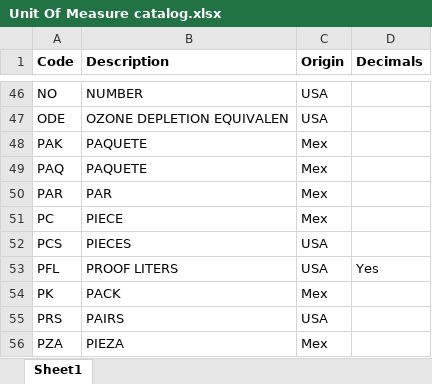
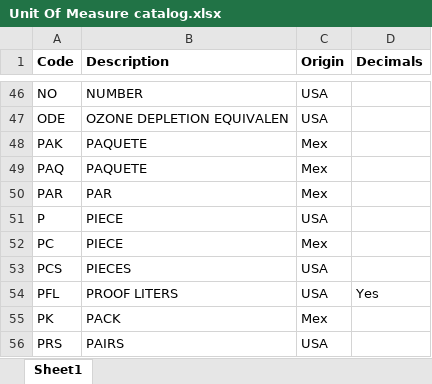
Before and after one commit to ChangeAndCode/DANA-API-WRITING, an Excel workbook: data/Unit Of Measure catalog.xlsx, sheet Sheet1, drawn as a sheet; only a part is shown, gaps mark what is left out; the shorter side is filled out with more unchanged rows; values as stored, in another font and other column widths than the file's, no borders; the diff names each change by its address in the sheet, - before the commit and + after, or states it on an @@ line.

Commit message:
new unit of measure added

```diff
--- a/data/Unit Of Measure catalog.xlsx (sheet Sheet1)
+++ b/data/Unit Of Measure catalog.xlsx (sheet Sheet1)
+row 51: P | PIECE | USA
```
